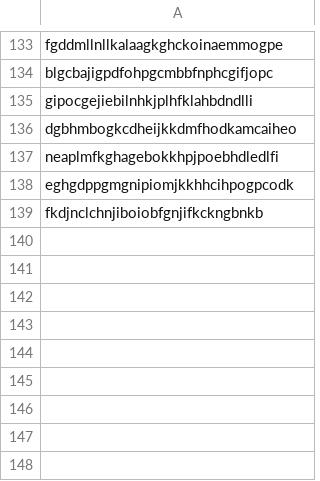
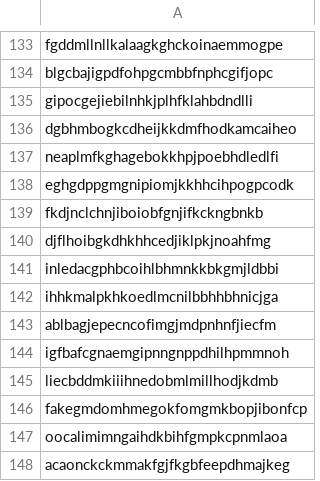
Before and after one commit to jkerai1/SoftwareCertificates, a CSV file: Bulk-IOC-CSVs/Intune/Intune Browser Extension_IDs_the_user_should_be_prevented_from_installing.csv, drawn as a sheet; only a part is shown, gaps mark what is left out; the diff names each change by its address in the sheet, - before the commit and + after, or states it on an @@ line.

Commit message:
Update Intune Browser Extension_IDs_the_user_should_be_prevented_from_installing.csv

```diff
--- a/Bulk-IOC-CSVs/Intune/Intune Browser Extension_IDs_the_user_should_be_prevented_from_installing.csv
+++ b/Bulk-IOC-CSVs/Intune/Intune Browser Extension_IDs_the_user_should_be_prevented_from_installing.csv
+row 140: djflhoibgkdhkhhcedjiklpkjnoahfmg
+row 141: inledacgphbcoihlbhmnkkbkgmjldbbi
+row 142: ihhkmalpkhkoedlmcnilbbhhbhnicjga
+row 143: ablbagjepecncofimgjmdpnhnfjiecfm
+row 144: igfbafcgnaemgipnngnppdhilhpmmnoh
+row 145: liecbddmkiiihnedobmlmillhodjkdmb
+row 146: fakegmdomhmegokfomgmkbopjibonfcp
+row 147: oocalimimngaihdkbihfgmpkcpnmlaoa
+row 148: acaonckckmmakfgjfkgbfeepdhmajkeg
```
